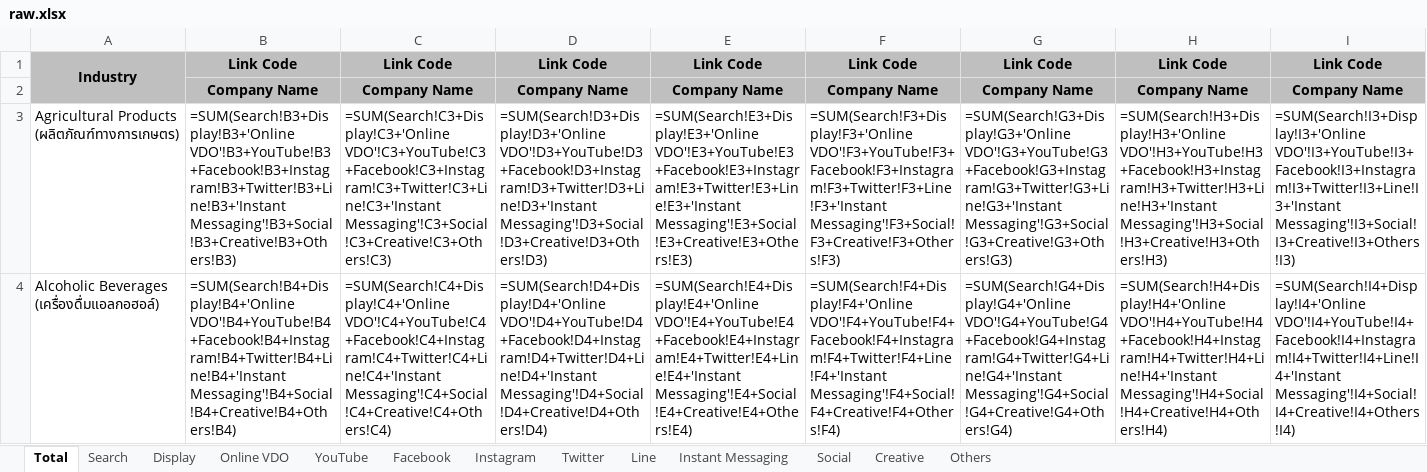
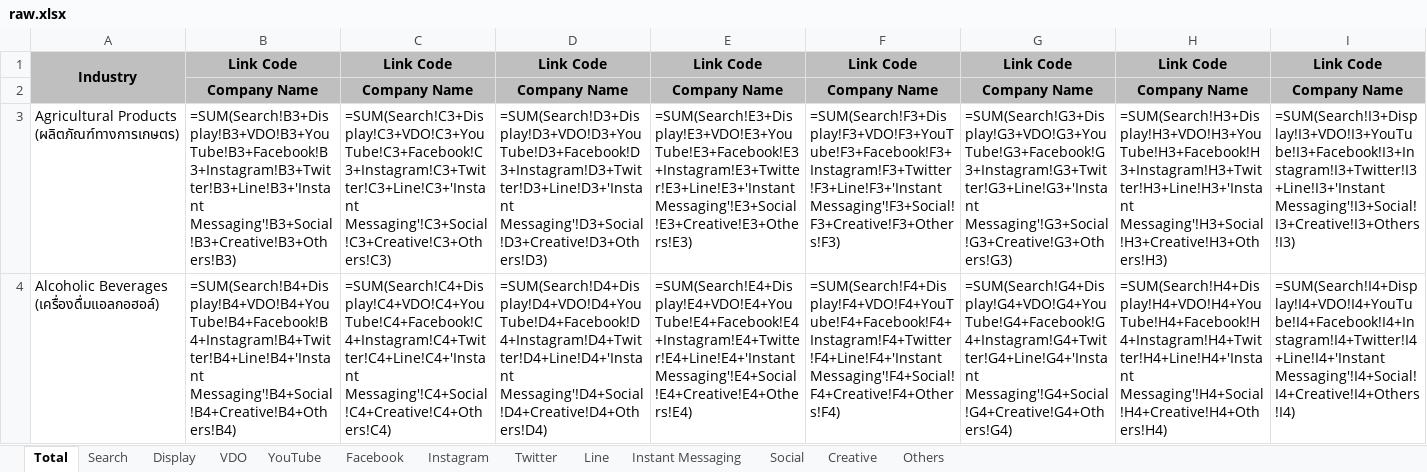
Before and after one commit to Anuchap/adreport, an Excel workbook: templates/raw.xlsx, sheet Total, drawn as a sheet; only a part is shown; values as stored, in another font and other column widths than the file's, no borders; formulas are shown in place of their values; the diff covers the shown part only; the diff names each change by its address in the sheet, - before the commit and + after, or states it on an @@ line.

```diff
--- a/templates/raw.xlsx (sheet Total)
+++ b/templates/raw.xlsx (sheet Total)
-sheet tab: Online VDO
+sheet tab: VDO
-B3: =SUM(Search!B3+Display!B3+'Online VDO'!B3+YouTube!B3+Facebook!B3+Instagram!B3+Twitter!B3+Line!B3+'Instant Messaging'!B3+Social!B3+Creative!B3+Others!B3)
+B3: =SUM(Search!B3+Display!B3+VDO!B3+YouTube!B3+Facebook!B3+Instagram!B3+Twitter!B3+Line!B3+'Instant Messaging'!B3+Social!B3+Creative!B3+Others!B3)
-C3: =SUM(Search!C3+Display!C3+'Online VDO'!C3+YouTube!C3+Facebook!C3+Instagram!C3+Twitter!C3+Line!C3+'Instant Messaging'!C3+Social!C3+Creative!C3+Others!C3)
+C3: =SUM(Search!C3+Display!C3+VDO!C3+YouTube!C3+Facebook!C3+Instagram!C3+Twitter!C3+Line!C3+'Instant Messaging'!C3+Social!C3+Creative!C3+Others!C3)
-D3: =SUM(Search!D3+Display!D3+'Online VDO'!D3+YouTube!D3+Facebook!D3+Instagram!D3+Twitter!D3+Line!D3+'Instant Messaging'!D3+Social!D3+Creative!D3+Others!D3)
+D3: =SUM(Search!D3+Display!D3+VDO!D3+YouTube!D3+Facebook!D3+Instagram!D3+Twitter!D3+Line!D3+'Instant Messaging'!D3+Social!D3+Creative!D3+Others!D3)
-E3: =SUM(Search!E3+Display!E3+'Online VDO'!E3+YouTube!E3+Facebook!E3+Instagram!E3+Twitter!E3+Line!E3+'Instant Messaging'!E3+Social!E3+Creative!E3+Others!E3)
+E3: =SUM(Search!E3+Display!E3+VDO!E3+YouTube!E3+Facebook!E3+Instagram!E3+Twitter!E3+Line!E3+'Instant Messaging'!E3+Social!E3+Creative!E3+Others!E3)
-F3: =SUM(Search!F3+Display!F3+'Online VDO'!F3+YouTube!F3+Facebook!F3+Instagram!F3+Twitter!F3+Line!F3+'Instant Messaging'!F3+Social!F3+Creative!F3+Others!F3)
+F3: =SUM(Search!F3+Display!F3+VDO!F3+YouTube!F3+Facebook!F3+Instagram!F3+Twitter!F3+Line!F3+'Instant Messaging'!F3+Social!F3+Creative!F3+Others!F3)
-G3: =SUM(Search!G3+Display!G3+'Online VDO'!G3+YouTube!G3+Facebook!G3+Instagram!G3+Twitter!G3+Line!G3+'Instant Messaging'!G3+Social!G3+Creative!G3+Others!G3)
+G3: =SUM(Search!G3+Display!G3+VDO!G3+YouTube!G3+Facebook!G3+Instagram!G3+Twitter!G3+Line!G3+'Instant Messaging'!G3+Social!G3+Creative!G3+Others!G3)
-H3: =SUM(Search!H3+Display!H3+'Online VDO'!H3+YouTube!H3+Facebook!H3+Instagram!H3+Twitter!H3+Line!H3+'Instant Messaging'!H3+Social!H3+Creative!H3+Others!H3)
+H3: =SUM(Search!H3+Display!H3+VDO!H3+YouTube!H3+Facebook!H3+Instagram!H3+Twitter!H3+Line!H3+'Instant Messaging'!H3+Social!H3+Creative!H3+Others!H3)
-I3: =SUM(Search!I3+Display!I3+'Online VDO'!I3+YouTube!I3+Facebook!I3+Instagram!I3+Twitter!I3+Line!I3+'Instant Messaging'!I3+Social!I3+Creative!I3+Others!I3)
+I3: =SUM(Search!I3+Display!I3+VDO!I3+YouTube!I3+Facebook!I3+Instagram!I3+Twitter!I3+Line!I3+'Instant Messaging'!I3+Social!I3+Creative!I3+Others!I3)
-B4: =SUM(Search!B4+Display!B4+'Online VDO'!B4+YouTube!B4+Facebook!B4+Instagram!B4+Twitter!B4+Line!B4+'Instant Messaging'!B4+Social!B4+Creative!B4+Others!B4)
+B4: =SUM(Search!B4+Display!B4+VDO!B4+YouTube!B4+Facebook!B4+Instagram!B4+Twitter!B4+Line!B4+'Instant Messaging'!B4+Social!B4+Creative!B4+Others!B4)
-C4: =SUM(Search!C4+Display!C4+'Online VDO'!C4+YouTube!C4+Facebook!C4+Instagram!C4+Twitter!C4+Line!C4+'Instant Messaging'!C4+Social!C4+Creative!C4+Others!C4)
+C4: =SUM(Search!C4+Display!C4+VDO!C4+YouTube!C4+Facebook!C4+Instagram!C4+Twitter!C4+Line!C4+'Instant Messaging'!C4+Social!C4+Creative!C4+Others!C4)
-D4: =SUM(Search!D4+Display!D4+'Online VDO'!D4+YouTube!D4+Facebook!D4+Instagram!D4+Twitter!D4+Line!D4+'Instant Messaging'!D4+Social!D4+Creative!D4+Others!D4)
+D4: =SUM(Search!D4+Display!D4+VDO!D4+YouTube!D4+Facebook!D4+Instagram!D4+Twitter!D4+Line!D4+'Instant Messaging'!D4+Social!D4+Creative!D4+Others!D4)
-E4: =SUM(Search!E4+Display!E4+'Online VDO'!E4+YouTube!E4+Facebook!E4+Instagram!E4+Twitter!E4+Line!E4+'Instant Messaging'!E4+Social!E4+Creative!E4+Others!E4)
+E4: =SUM(Search!E4+Display!E4+VDO!E4+YouTube!E4+Facebook!E4+Instagram!E4+Twitter!E4+Line!E4+'Instant Messaging'!E4+Social!E4+Creative!E4+Others!E4)
-F4: =SUM(Search!F4+Display!F4+'Online VDO'!F4+YouTube!F4+Facebook!F4+Instagram!F4+Twitter!F4+Line!F4+'Instant Messaging'!F4+Social!F4+Creative!F4+Others!F4)
+F4: =SUM(Search!F4+Display!F4+VDO!F4+YouTube!F4+Facebook!F4+Instagram!F4+Twitter!F4+Line!F4+'Instant Messaging'!F4+Social!F4+Creative!F4+Others!F4)
-G4: =SUM(Search!G4+Display!G4+'Online VDO'!G4+YouTube!G4+Facebook!G4+Instagram!G4+Twitter!G4+Line!G4+'Instant Messaging'!G4+Social!G4+Creative!G4+Others!G4)
+G4: =SUM(Search!G4+Display!G4+VDO!G4+YouTube!G4+Facebook!G4+Instagram!G4+Twitter!G4+Line!G4+'Instant Messaging'!G4+Social!G4+Creative!G4+Others!G4)
-H4: =SUM(Search!H4+Display!H4+'Online VDO'!H4+YouTube!H4+Facebook!H4+Instagram!H4+Twitter!H4+Line!H4+'Instant Messaging'!H4+Social!H4+Creative!H4+Others!H4)
+H4: =SUM(Search!H4+Display!H4+VDO!H4+YouTube!H4+Facebook!H4+Instagram!H4+Twitter!H4+Line!H4+'Instant Messaging'!H4+Social!H4+Creative!H4+Others!H4)
-I4: =SUM(Search!I4+Display!I4+'Online VDO'!I4+YouTube!I4+Facebook!I4+Instagram!I4+Twitter!I4+Line!I4+'Instant Messaging'!I4+Social!I4+Creative!I4+Others!I4)
+I4: =SUM(Search!I4+Display!I4+VDO!I4+YouTube!I4+Facebook!I4+Instagram!I4+Twitter!I4+Line!I4+'Instant Messaging'!I4+Social!I4+Creative!I4+Others!I4)
```
Also changed, not shown: 1664 edited cells elsewhere in this sheet, 3 other files.
